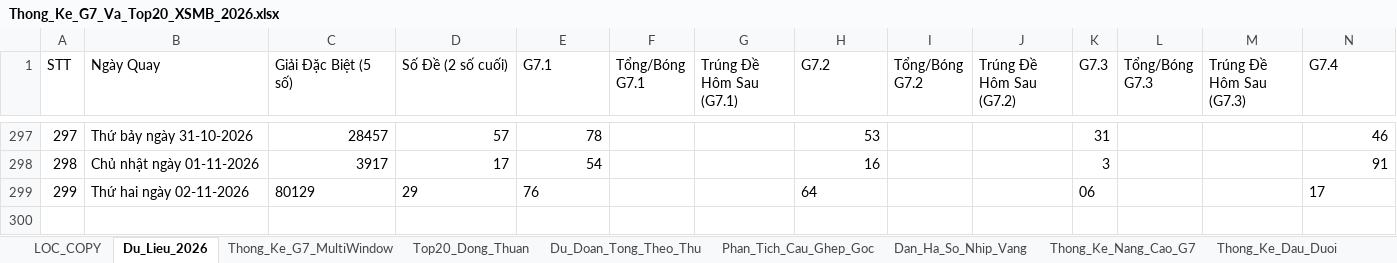
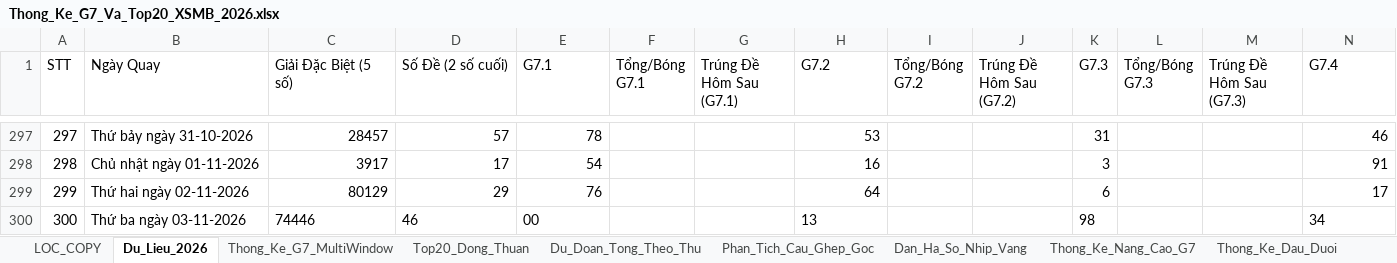
Before and after one commit to happiness2286-dot/57_up_to_75, an Excel workbook: Thong_Ke_G7_Va_Top20_XSMB_2026.xlsx, sheet Du_Lieu_2026, drawn as a sheet; only a part is shown, gaps mark what is left out; values as stored, in another font and other column widths than the file's, no borders; rows hold the shown columns only; the diff names each change by its address in the sheet, - before the commit and + after, or states it on an @@ line.

Commit message:
auto: Cap nhat ket qua XSMB ngay 03/11/2026 18:35 & cache-busting

```diff
--- a/Thong_Ke_G7_Va_Top20_XSMB_2026.xlsx (sheet Du_Lieu_2026)
+++ b/Thong_Ke_G7_Va_Top20_XSMB_2026.xlsx (sheet Du_Lieu_2026)
-C299:E299 alignment: left
+C299:E299 alignment: right
-H299 alignment: left
+H299 alignment: right
-K299 (G7.3): 06
+K299 (G7.3): 6
-N299 alignment: left
+N299 alignment: right
+row 300: 300 | Thứ ba ngày 03-11-2026 | 74446 | 46 | 00 |  |  | 13 |  |  | 98 |  |  | 34
```
Also changed, not shown: 6 other files.
